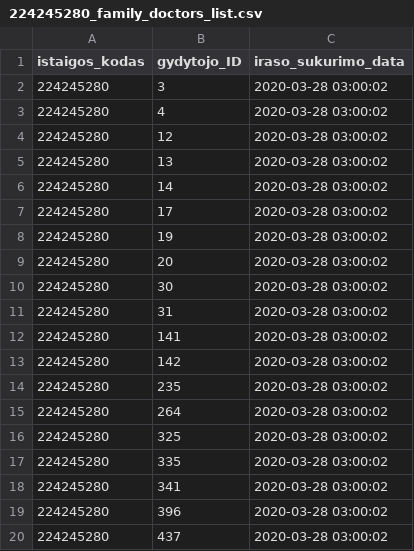
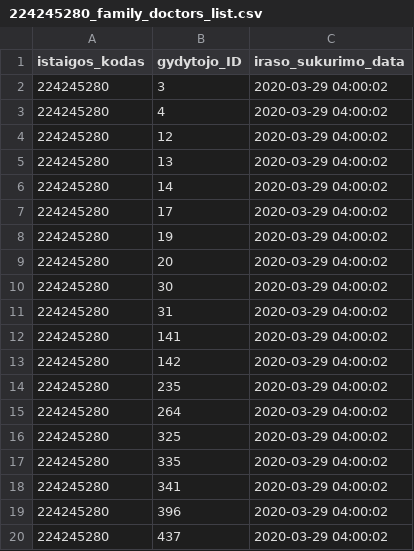
Before and after one commit to vilnius/lazdynu-poliklinika, a CSV file: 224245280_family_doctors_list.csv, drawn as a sheet.

```diff
--- a/224245280_family_doctors_list.csv
+++ b/224245280_family_doctors_list.csv
@@ -1,20 +1,20 @@
 istaigos_kodas;gydytojo_ID;iraso_sukurimo_data
-224245280;3;2020-03-28 03:00:02
-224245280;4;2020-03-28 03:00:02
-224245280;12;2020-03-28 03:00:02
-224245280;13;2020-03-28 03:00:02
-224245280;14;2020-03-28 03:00:02
-224245280;17;2020-03-28 03:00:02
-224245280;19;2020-03-28 03:00:02
-224245280;20;2020-03-28 03:00:02
-224245280;30;2020-03-28 03:00:02
-224245280;31;2020-03-28 03:00:02
-224245280;141;2020-03-28 03:00:02
-224245280;142;2020-03-28 03:00:02
-224245280;235;2020-03-28 03:00:02
-224245280;264;2020-03-28 03:00:02
-224245280;325;2020-03-28 03:00:02
-224245280;335;2020-03-28 03:00:02
-224245280;341;2020-03-28 03:00:02
-224245280;396;2020-03-28 03:00:02
-224245280;437;2020-03-28 03:00:02
+224245280;3;2020-03-29 04:00:02
+224245280;4;2020-03-29 04:00:02
+224245280;12;2020-03-29 04:00:02
+224245280;13;2020-03-29 04:00:02
+224245280;14;2020-03-29 04:00:02
+224245280;17;2020-03-29 04:00:02
+224245280;19;2020-03-29 04:00:02
+224245280;20;2020-03-29 04:00:02
+224245280;30;2020-03-29 04:00:02
+224245280;31;2020-03-29 04:00:02
+224245280;141;2020-03-29 04:00:02
+224245280;142;2020-03-29 04:00:02
+224245280;235;2020-03-29 04:00:02
+224245280;264;2020-03-29 04:00:02
+224245280;325;2020-03-29 04:00:02
+224245280;335;2020-03-29 04:00:02
+224245280;341;2020-03-29 04:00:02
+224245280;396;2020-03-29 04:00:02
+224245280;437;2020-03-29 04:00:02
```
Also changed, not shown: 1 other file.
